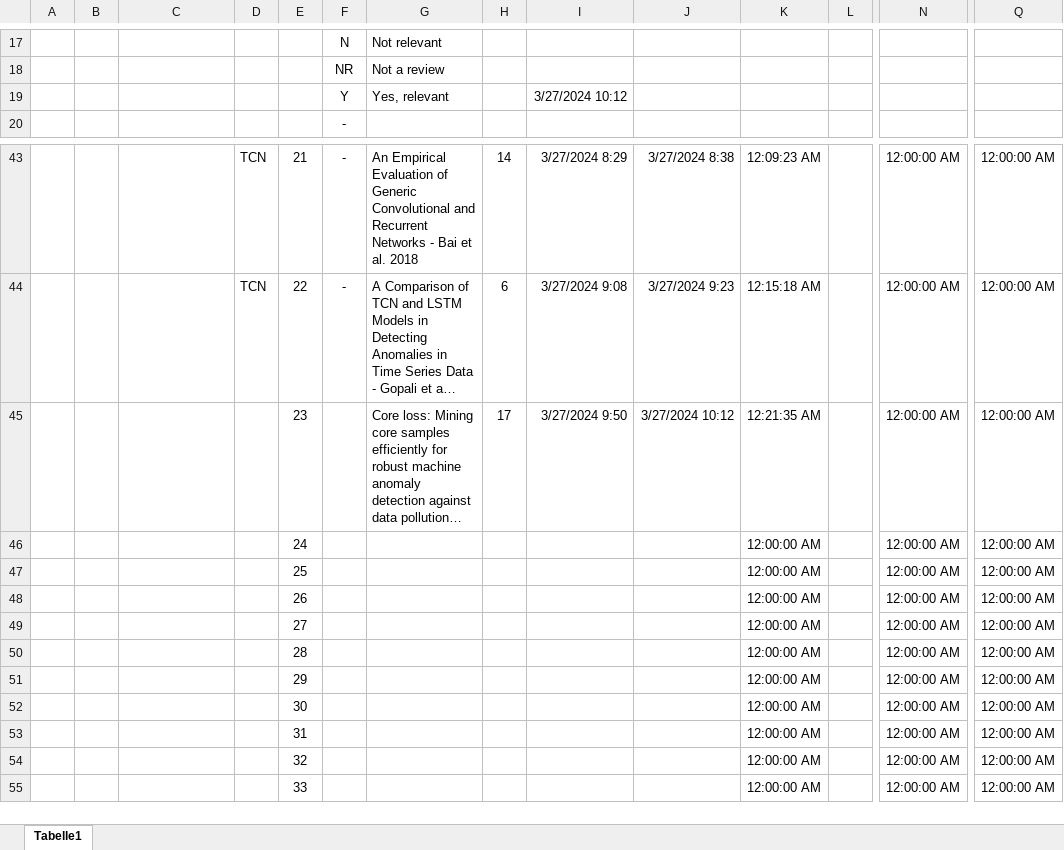
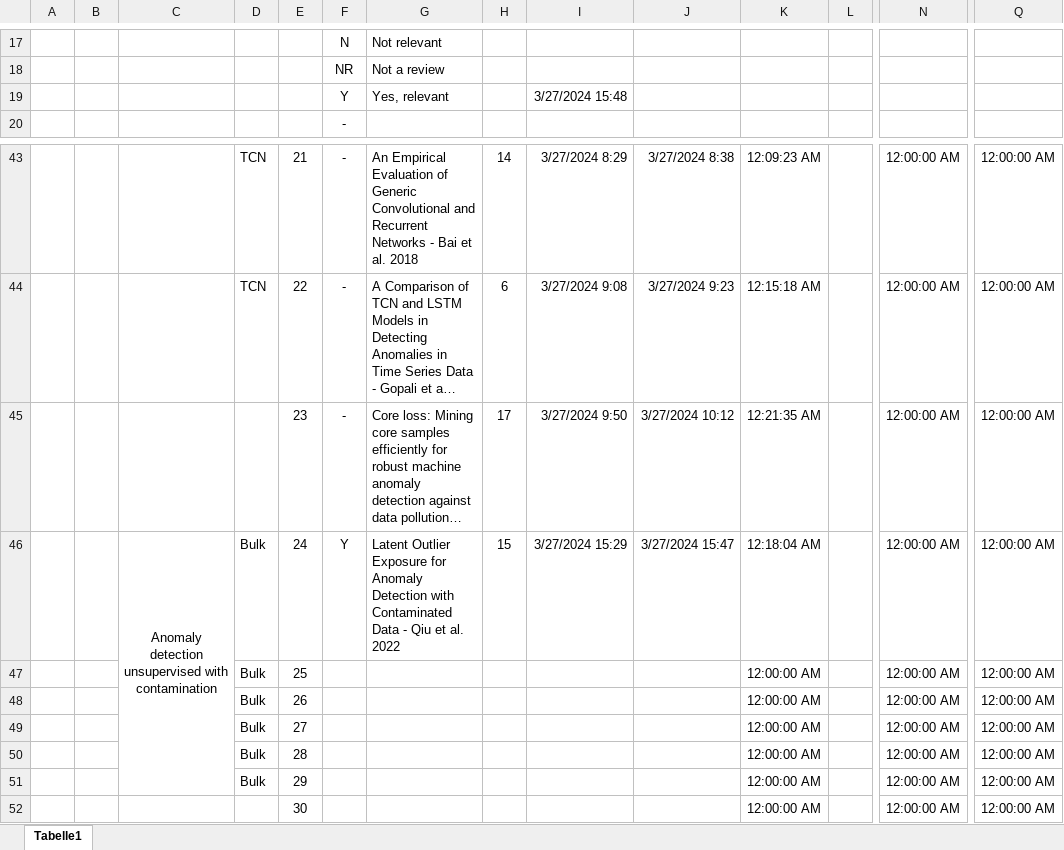
Before and after one commit to Mathieu-Giamberini/Anomalies_detection-literature_review, an Excel workbook: ReadState.xlsx, sheet Tabelle1, drawn as a sheet; only a part is shown, gaps mark what is left out; the shorter side is filled out with more unchanged rows; long unchanged cells end in …; values as stored, in another font and other column widths than the file's, no borders; charts and pictures not drawn; removed rows and columns are numbered as before the commit, all else as after; rows hold the shown columns only; the diff names each change by its address in the sheet, - before the commit and + after, or states it on an @@ line.

```diff
--- a/ReadState.xlsx (sheet Tabelle1)
+++ b/ReadState.xlsx (sheet Tabelle1)
-I19: 3/27/2024 10:12
+I19: 3/27/2024 15:48
-F45: (empty)
+F45: -
-row 46:  |  |  |  | 24 |  |  |  |  |  | 12:00:00 AM |  | 12:00:00 AM | 12:00:00 AM
+row 46:  |  | Anomaly detection unsupervised with contamination | Bulk | 24 | Y | Latent Outlier Exposure for Anomaly Detection with Contaminated Data - Qiu et al. 2022 | 15 | 3/27/2024 15:29 | 3/27/2024 15:47 | 12:18:04 AM |  | 12:00:00 AM | 12:00:00 AM
-D47:D51: (empty)
+D47:D51: Bulk
```
Also changed, not shown: charts or pictures, 4 other files.
